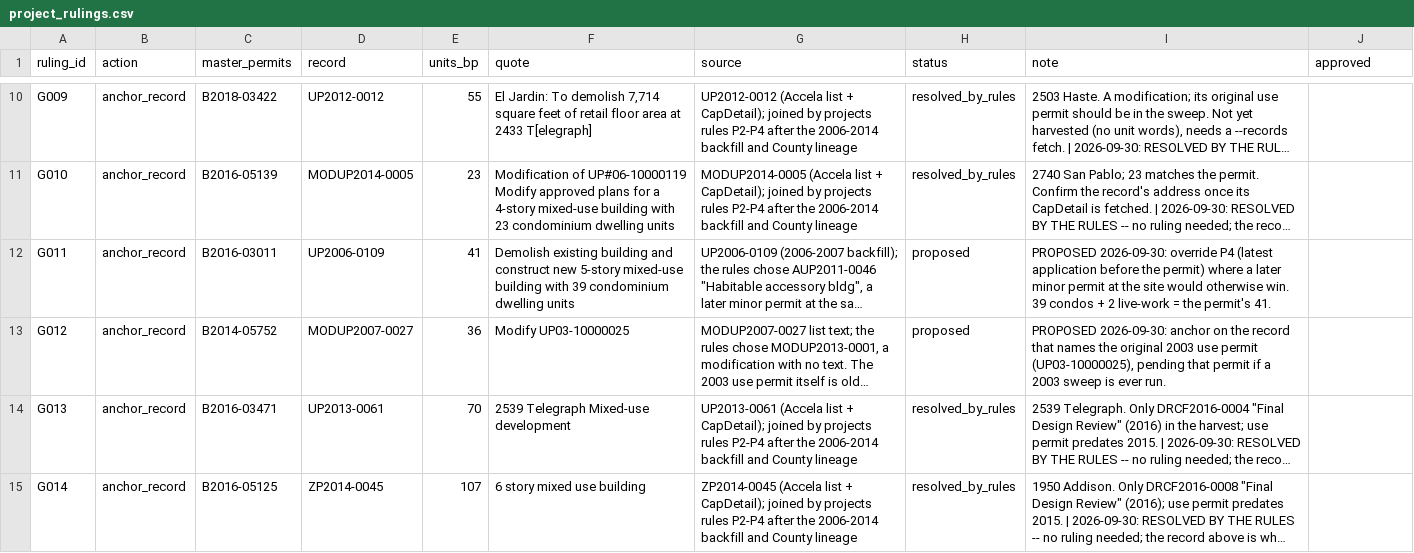
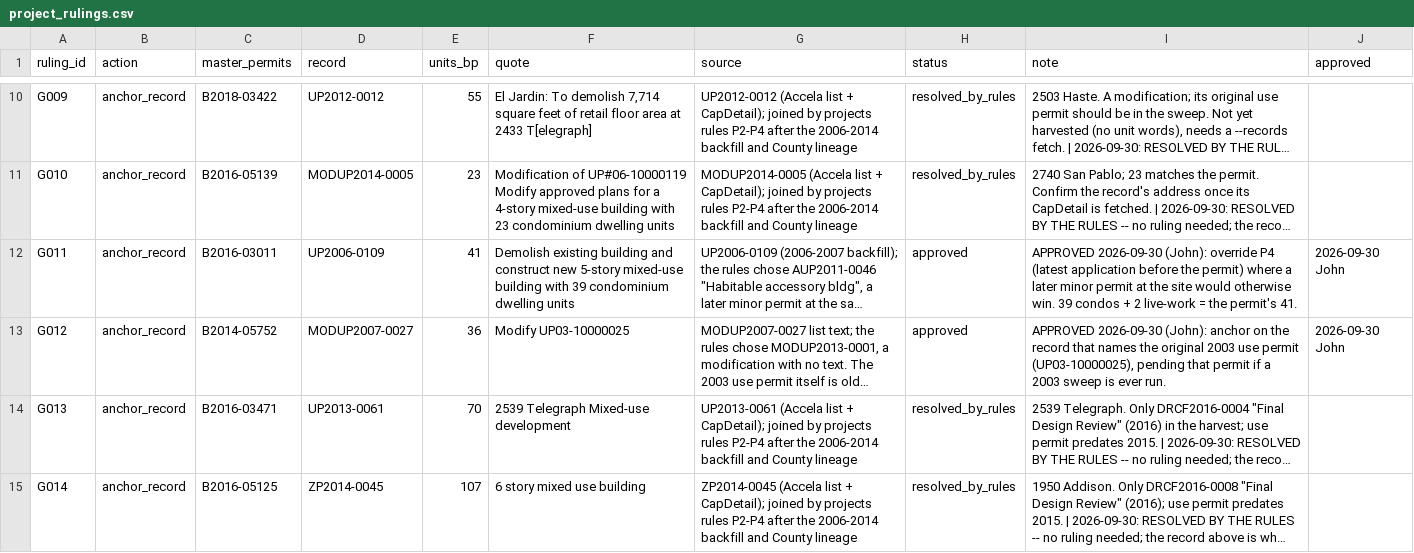
Before and after one commit to blockXblock/berkeley-housing-analysis, a CSV file: corrections/v4/project_rulings.csv, drawn as a sheet; only a part is shown, gaps mark what is left out; long unchanged cells end in …; the diff names each change by its address in the sheet, - before the commit and + after, or states it on an @@ line.

```diff
--- a/corrections/v4/project_rulings.csv
+++ b/corrections/v4/project_rulings.csv
-H12:H13 (status): proposed
+H12:H13 (status): approved
-I12 (note): PROPOSED 2026-09-30: override P4…
+I12 (note): APPROVED 2026-09-30 (John): override P4…
-J12:J13 (approved): (empty)
+J12:J13 (approved): 2026-09-30 John
-I13 (note): PROPOSED 2026-09-30: anchor on…
+I13 (note): APPROVED 2026-09-30 (John): anchor on…
```
Also changed, not shown: 2 other files.
